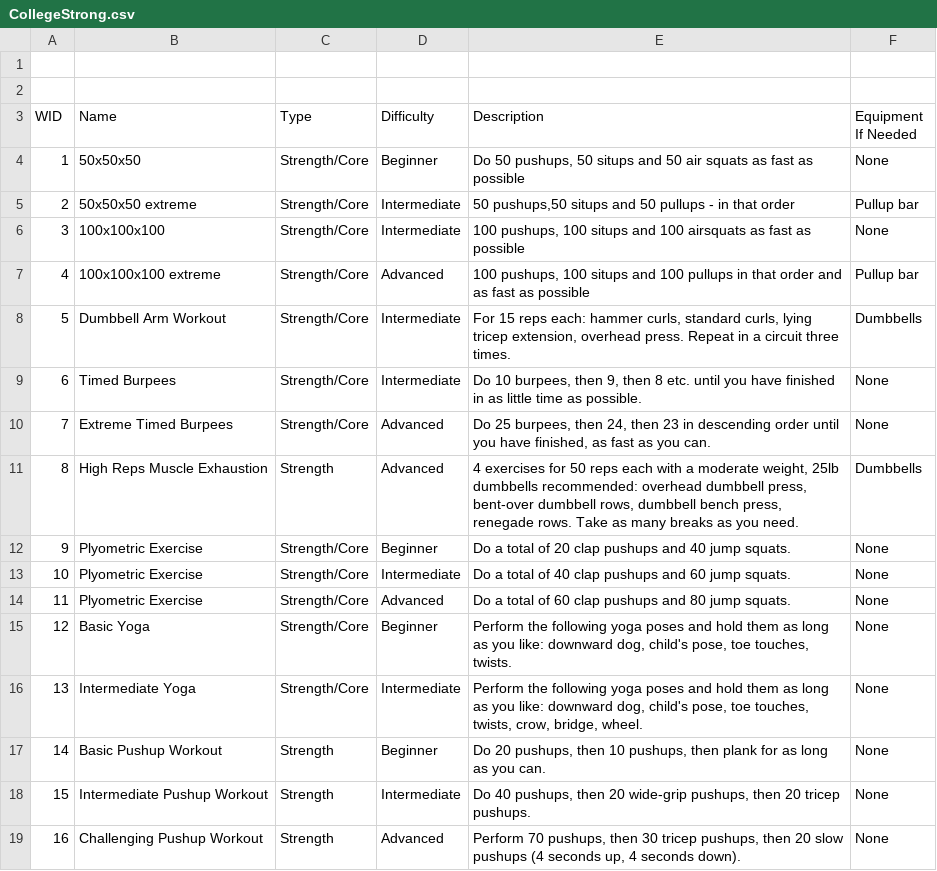
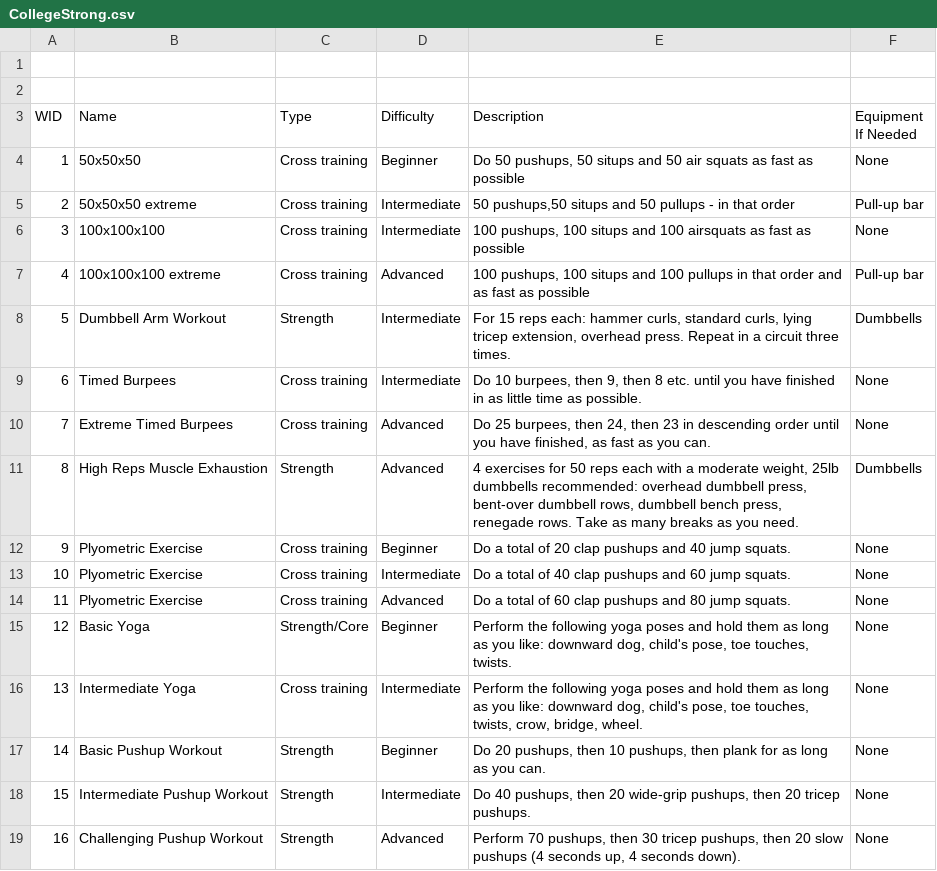
Before and after one commit to Jasonvdm/collegefitness, a CSV file: lib/tasks/CollegeStrong.csv, drawn as a sheet.

```diff
--- a/lib/tasks/CollegeStrong.csv
+++ b/lib/tasks/CollegeStrong.csv
@@ -3,15 +3,15 @@
 WID,Name,Type,Difficulty,Description,Equipment If Needed
-1,50x50x50,Strength/Core,Beginner,"Do 50 pushups, 50 situps and 50 air squats as fast as possible",None
-2,50x50x50 extreme,Strength/Core,Intermediate,"50 pushups,50 situps and 50 pullups - in that order",Pullup bar
-3,100x100x100,Strength/Core,Intermediate,"100 pushups, 100 situps and 100 airsquats as fast as possible",None
-4,100x100x100 extreme,Strength/Core,Advanced,"100 pushups, 100 situps and 100 pullups in that order and as fast as possible",Pullup bar
-5,Dumbbell Arm Workout,Strength/Core,Intermediate,"For 15 reps each: hammer curls, standard curls, lying tricep extension, overhead press. Repeat in a circuit three times.",Dumbbells
-6,Timed Burpees,Strength/Core,Intermediate,"Do 10 burpees, then 9, then 8 etc. until you have finished in as little time as possible.",None
-7,Extreme Timed Burpees,Strength/Core,Advanced,"Do 25 burpees, then 24, then 23 in descending order until you have finished, as fast as you can.",None
+1,50x50x50,Cross training,Beginner,"Do 50 pushups, 50 situps and 50 air squats as fast as possible",None
+2,50x50x50 extreme,Cross training,Intermediate,"50 pushups,50 situps and 50 pullups - in that order",Pull-up bar
+3,100x100x100,Cross training,Intermediate,"100 pushups, 100 situps and 100 airsquats as fast as possible",None
+4,100x100x100 extreme,Cross training,Advanced,"100 pushups, 100 situps and 100 pullups in that order and as fast as possible",Pull-up bar
+5,Dumbbell Arm Workout,Strength,Intermediate,"For 15 reps each: hammer curls, standard curls, lying tricep extension, overhead press. Repeat in a circuit three times.",Dumbbells
+6,Timed Burpees,Cross training,Intermediate,"Do 10 burpees, then 9, then 8 etc. until you have finished in as little time as possible.",None
+7,Extreme Timed Burpees,Cross training,Advanced,"Do 25 burpees, then 24, then 23 in descending order until you have finished, as fast as you can.",None
 8,High Reps Muscle Exhaustion,Strength,Advanced,"4 exercises for 50 reps each with a moderate weight, 25lb dumbbells recommended: overhead dumbbell press, bent-over dumbbell rows, dumbbell bench press, renegade rows. Take as many breaks as you need.",Dumbbells
-9,Plyometric Exercise,Strength/Core,Beginner,Do a total of 20 clap pushups and 40 jump squats.,None
-10,Plyometric Exercise,Strength/Core,Intermediate,Do a total of 40 clap pushups and 60 jump squats.,None
-11,Plyometric Exercise,Strength/Core,Advanced,Do a total of 60 clap pushups and 80 jump squats.,None
+9,Plyometric Exercise,Cross training,Beginner,Do a total of 20 clap pushups and 40 jump squats.,None
+10,Plyometric Exercise,Cross training,Intermediate,Do a total of 40 clap pushups and 60 jump squats.,None
+11,Plyometric Exercise,Cross training,Advanced,Do a total of 60 clap pushups and 80 jump squats.,None
 12,Basic Yoga,Strength/Core,Beginner,"Perform the following yoga poses and hold them as long as you like: downward dog, child's pose, toe touches, twists.",None
-13,Intermediate Yoga,Strength/Core,Intermediate,"Perform the following yoga poses and hold them as long as you like: downward dog, child's pose, toe touches, twists, crow, bridge, wheel.",None
+13,Intermediate Yoga,Cross training,Intermediate,"Perform the following yoga poses and hold them as long as you like: downward dog, child's pose, toe touches, twists, crow, bridge, wheel.",None
 14,Basic Pushup Workout,Strength,Beginner,"Do 20 pushups, then 10 pushups, then plank for as long as you can.",None
```
Also changed, not shown: 21 other files.
